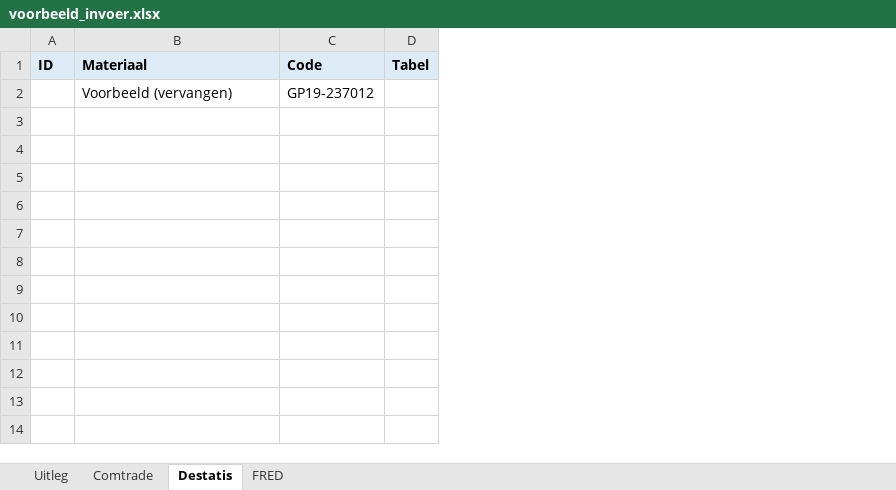
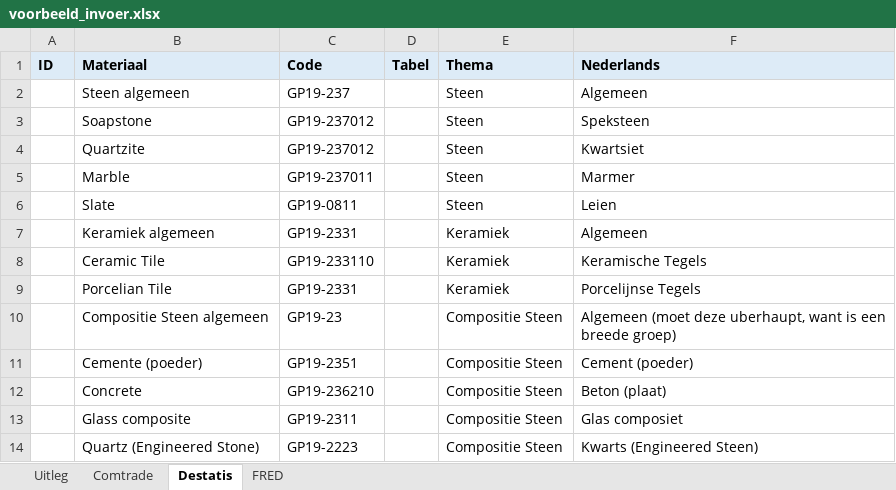
Before and after one commit to DatalabHvA/FLIM_update_tool, an Excel workbook: voorbeeld_invoer.xlsx, sheet Destatis, drawn as a sheet; values as stored, in another font and other column widths than the file's, no borders; addresses are those after the commit; the diff names each change by its address in the sheet, - before the commit and + after, or states it on an @@ line.

```diff
--- a/voorbeeld_invoer.xlsx (sheet Destatis)
+++ b/voorbeeld_invoer.xlsx (sheet Destatis)
+column E (Thema), row 3: Steen
+column F (Nederlands), row 3: Speksteen
+row 2:  | Steen algemeen | GP19-237 |  | Steen | Algemeen
-B3 (Materiaal): Voorbeeld (vervangen)
+B3 (Materiaal): Soapstone
+row 4:  | Quartzite | GP19-237012 |  | Steen | Kwartsiet
+row 5:  | Marble | GP19-237011 |  | Steen | Marmer
+row 6:  | Slate | GP19-0811 |  | Steen | Leien
+row 7:  | Keramiek algemeen | GP19-2331 |  | Keramiek | Algemeen
+row 8:  | Ceramic Tile | GP19-233110 |  | Keramiek | Keramische Tegels
+row 9:  | Porcelian Tile | GP19-2331 |  | Keramiek | Porcelijnse Tegels
+row 10:  | Compositie Steen algemeen | GP19-23 |  | Compositie Steen | Algemeen (moet deze uberhaupt, want is een breede groep)
+row 11:  | Cemente (poeder) | GP19-2351 |  | Compositie Steen | Cement (poeder)
+row 12:  | Concrete | GP19-236210 |  | Compositie Steen | Beton (plaat)
+row 13:  | Glass composite | GP19-2311 |  | Compositie Steen | Glas composiet
+row 14:  | Quartz (Engineered Stone) | GP19-2223 |  | Compositie Steen | Kwarts (Engineered Steen)
```
Also changed, not shown: sheet FRED, sheet Uitleg.
